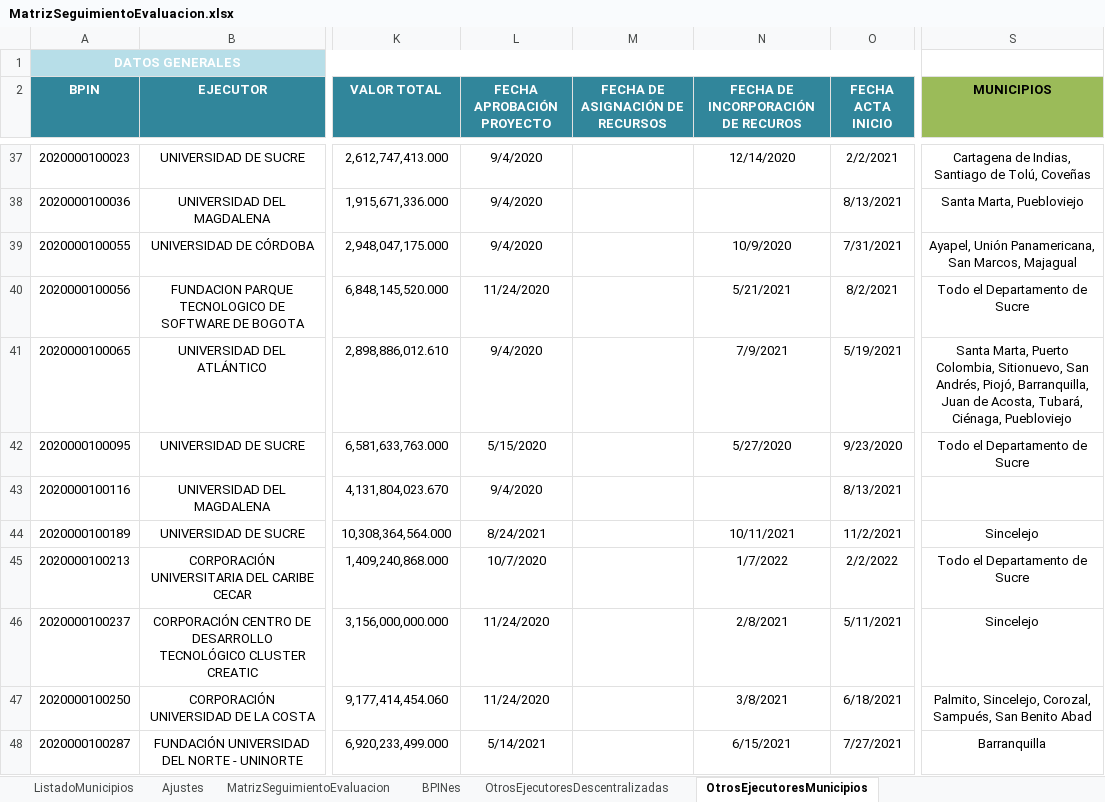
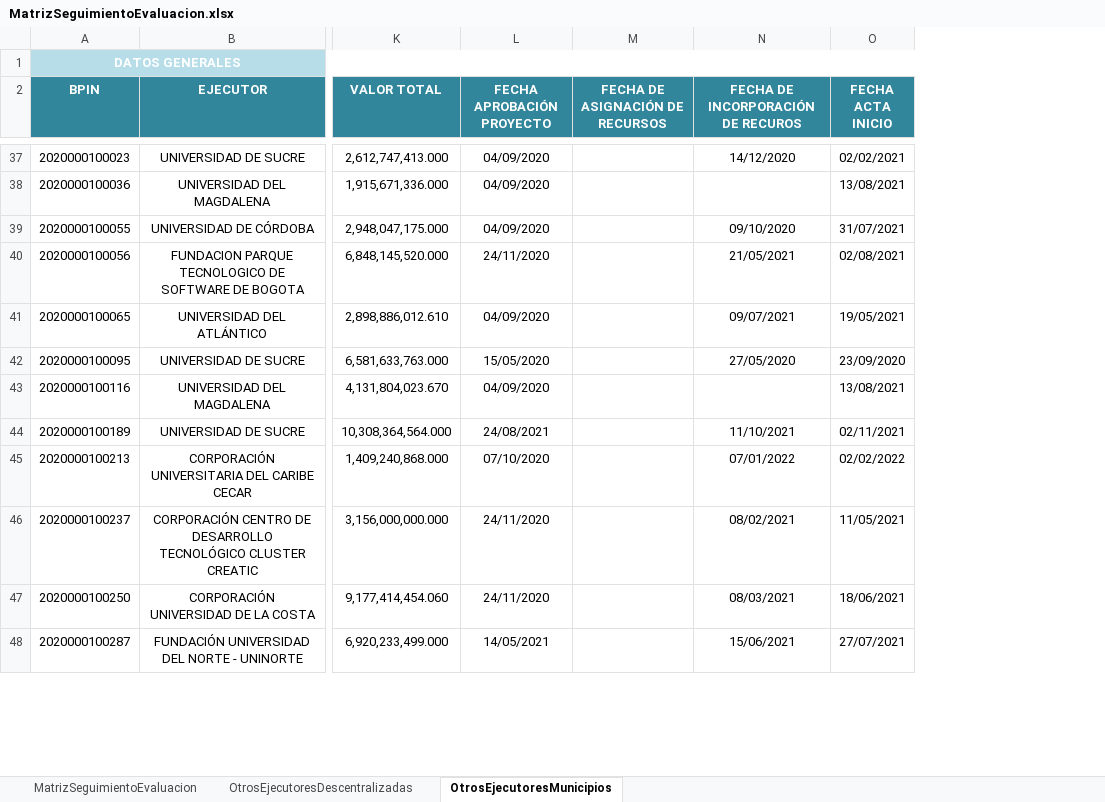
Before and after one commit to Dona121/Matriz-Evaluacion-Regalias, an Excel workbook: data/MatrizSeguimientoEvaluacion.xlsx, sheet OtrosEjecutoresMunicipios, drawn as a sheet; only a part is shown, gaps mark what is left out; values as stored, in another font and other column widths than the file's, no borders; table styles not drawn; the diff covers the shown part only; the diff names each change by its address in the sheet, - before the commit and + after, or states it on an @@ line.

```diff
--- a/data/MatrizSeguimientoEvaluacion.xlsx (sheet OtrosEjecutoresMunicipios)
+++ b/data/MatrizSeguimientoEvaluacion.xlsx (sheet OtrosEjecutoresMunicipios)
-sheet tab: ListadoMunicipios
-sheet tab: Ajustes
-sheet tab: BPINes
-column S (MUNICIPIOS), rows 37-48: Cartagena de Indias, Santiago de Tolú, Coveñas | Santa Marta, Puebloviejo | Ayapel, Unión Panamericana, San Marcos, Majagual | Todo el Departamento de Sucre | Santa Marta, Puerto Colombia, Sitionuevo, San Andrés, Piojó, Barranquilla, Juan de Acosta, Tubará, Ciénaga, Puebloviejo | Todo el Departamento de Sucre |  | Sincelejo | Todo el Departamento de Sucre | Sincelejo | Palmito, Sincelejo, Corozal, Sampués, San Benito Abad | Barranquilla
-L37:L39 (FECHA APROBACIÓN PROYECTO): 9/4/2020
+L37:L39 (FECHA APROBACIÓN PROYECTO): 04/09/2020
-N37: 12/14/2020
+N37: 14/12/2020
-O37 (FECHA ACTA INICIO): 2/2/2021
+O37 (FECHA ACTA INICIO): 02/02/2021
-O38 (FECHA ACTA INICIO): 8/13/2021
+O38 (FECHA ACTA INICIO): 13/08/2021
-N39: 10/9/2020
+N39: 09/10/2020
-O39 (FECHA ACTA INICIO): 7/31/2021
+O39 (FECHA ACTA INICIO): 31/07/2021
-L40 (FECHA APROBACIÓN PROYECTO): 11/24/2020
+L40 (FECHA APROBACIÓN PROYECTO): 24/11/2020
-N40: 5/21/2021
+N40: 21/05/2021
-O40 (FECHA ACTA INICIO): 8/2/2021
+O40 (FECHA ACTA INICIO): 02/08/2021
-L41 (FECHA APROBACIÓN PROYECTO): 9/4/2020
+L41 (FECHA APROBACIÓN PROYECTO): 04/09/2020
-N41: 7/9/2021
+N41: 09/07/2021
-O41 (FECHA ACTA INICIO): 5/19/2021
+O41 (FECHA ACTA INICIO): 19/05/2021
-L42 (FECHA APROBACIÓN PROYECTO): 5/15/2020
+L42 (FECHA APROBACIÓN PROYECTO): 15/05/2020
-N42: 5/27/2020
+N42: 27/05/2020
-O42 (FECHA ACTA INICIO): 9/23/2020
+O42 (FECHA ACTA INICIO): 23/09/2020
-L43 (FECHA APROBACIÓN PROYECTO): 9/4/2020
+L43 (FECHA APROBACIÓN PROYECTO): 04/09/2020
-O43 (FECHA ACTA INICIO): 8/13/2021
+O43 (FECHA ACTA INICIO): 13/08/2021
-L44 (FECHA APROBACIÓN PROYECTO): 8/24/2021
+L44 (FECHA APROBACIÓN PROYECTO): 24/08/2021
-N44: 10/11/2021
+N44: 11/10/2021
-O44 (FECHA ACTA INICIO): 11/2/2021
+O44 (FECHA ACTA INICIO): 02/11/2021
-L45 (FECHA APROBACIÓN PROYECTO): 10/7/2020
+L45 (FECHA APROBACIÓN PROYECTO): 07/10/2020
-N45: 1/7/2022
+N45: 07/01/2022
-O45 (FECHA ACTA INICIO): 2/2/2022
+O45 (FECHA ACTA INICIO): 02/02/2022
-L46:L47 (FECHA APROBACIÓN PROYECTO): 11/24/2020
+L46:L47 (FECHA APROBACIÓN PROYECTO): 24/11/2020
-N46: 2/8/2021
+N46: 08/02/2021
-O46 (FECHA ACTA INICIO): 5/11/2021
+O46 (FECHA ACTA INICIO): 11/05/2021
-N47: 3/8/2021
+N47: 08/03/2021
-O47 (FECHA ACTA INICIO): 6/18/2021
+O47 (FECHA ACTA INICIO): 18/06/2021
-L48 (FECHA APROBACIÓN PROYECTO): 5/14/2021
+L48 (FECHA APROBACIÓN PROYECTO): 14/05/2021
-N48: 6/15/2021
+N48: 15/06/2021
-O48 (FECHA ACTA INICIO): 7/27/2021
+O48 (FECHA ACTA INICIO): 27/07/2021
```
Also changed, not shown: 261 edited cells elsewhere in this sheet, sheet MatrizSeguimientoEvaluacion, sheet OtrosEjecutoresDescentralizadas, formulas that keep their value.
